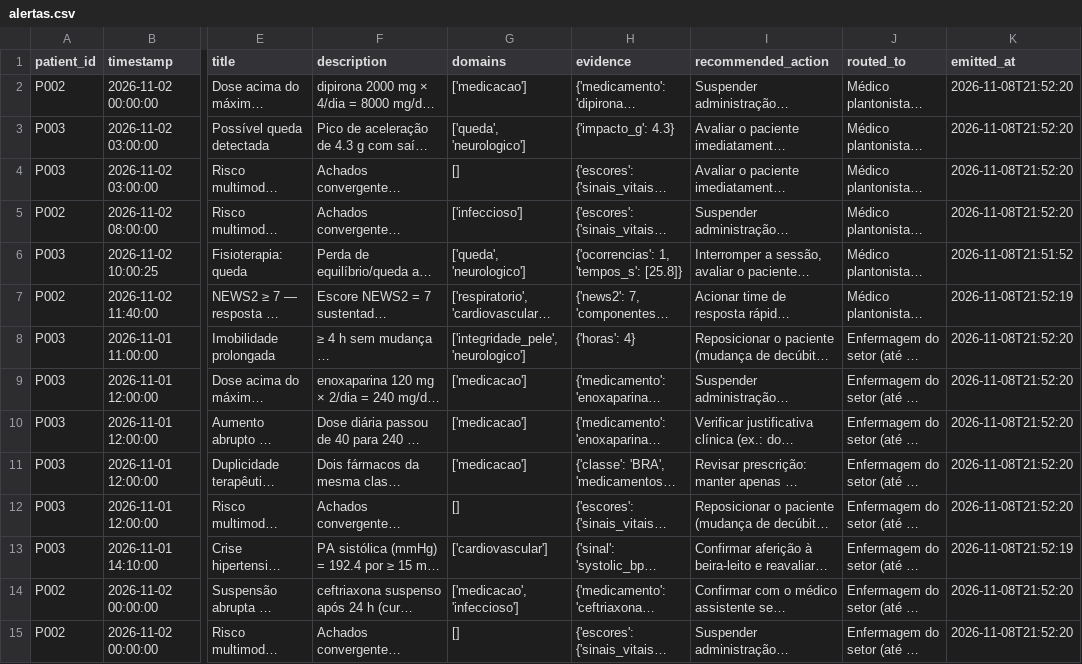
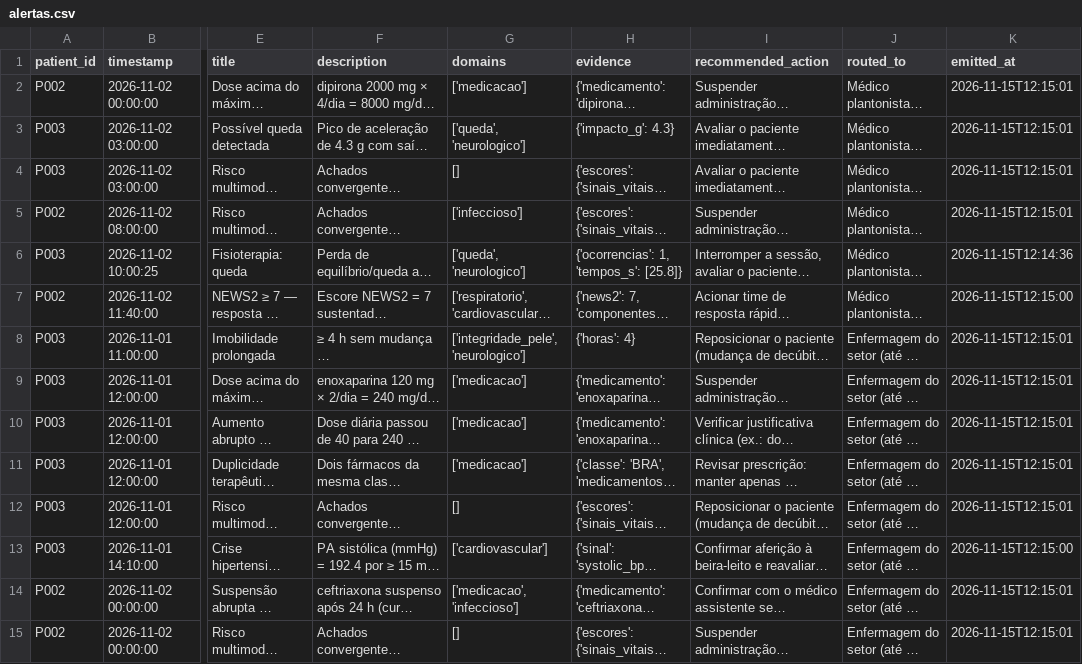
Before and after one commit to pietraminatti/fiap-trab.04, a CSV file: reports/alertas.csv, drawn as a sheet; only a part is shown, gaps mark what is left out; long unchanged cells end in …; the diff covers the shown part only; the diff names each change by its address in the sheet, - before the commit and + after, or states it on an @@ line.

```diff
--- a/reports/alertas.csv
+++ b/reports/alertas.csv
-K2:K5 (emitted_at): 2026-11-08T21:52:20
+K2:K5 (emitted_at): 2026-11-15T12:15:01
-K6 (emitted_at): 2026-11-08T21:51:52
+K6 (emitted_at): 2026-11-15T12:14:36
-K7 (emitted_at): 2026-11-08T21:52:19
+K7 (emitted_at): 2026-11-15T12:15:00
-K8:K12 (emitted_at): 2026-11-08T21:52:20
+K8:K12 (emitted_at): 2026-11-15T12:15:01
-K13 (emitted_at): 2026-11-08T21:52:19
+K13 (emitted_at): 2026-11-15T12:15:00
-K14:K15 (emitted_at): 2026-11-08T21:52:20
+K14:K15 (emitted_at): 2026-11-15T12:15:01
```
Also changed, not shown: 33 edited cells elsewhere in this file, 23 other files.
